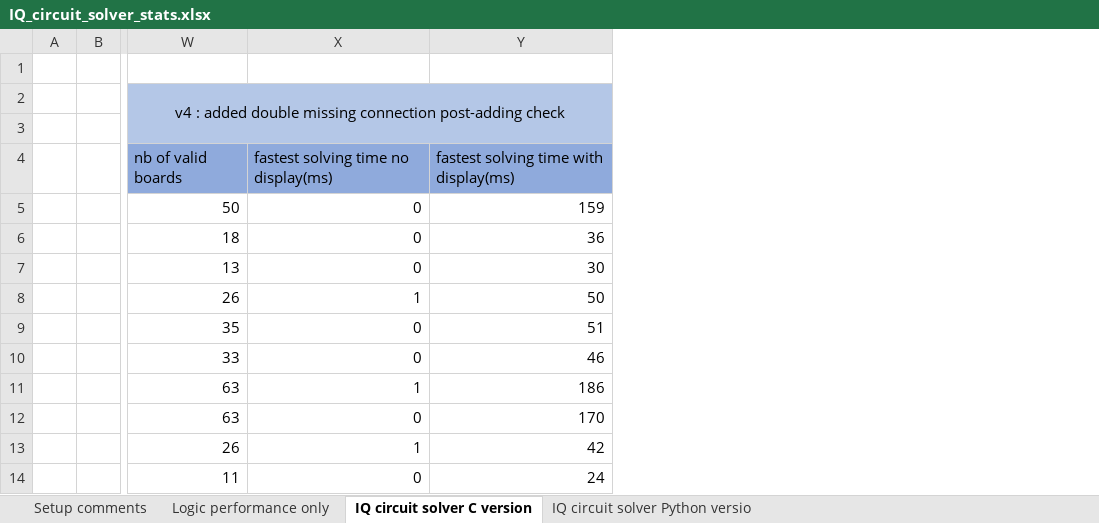
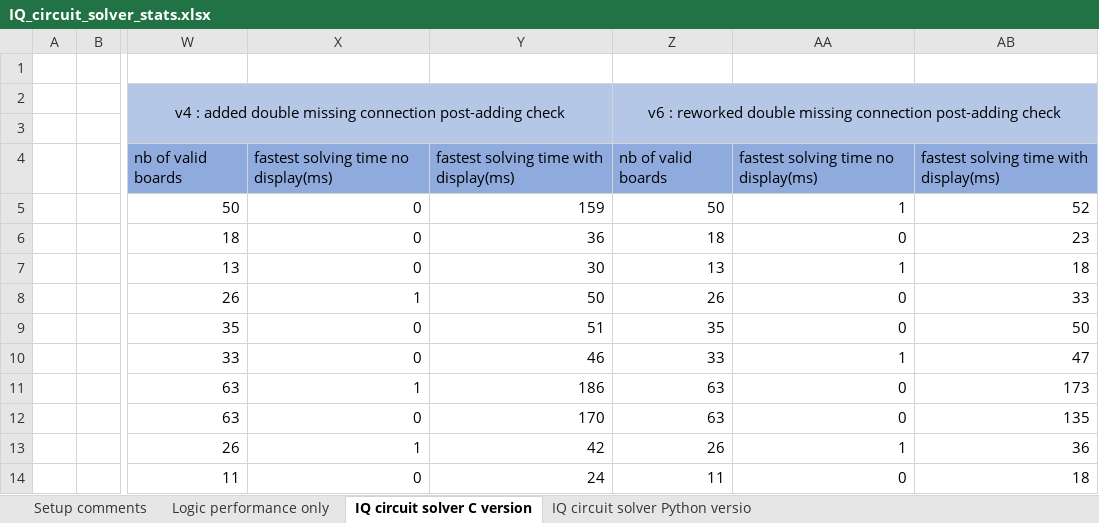
Before and after one commit to adrienduque/IQ_circuit_solver, an Excel workbook: showcase_binaries_and_assets/IQ_circuit_solver_stats.xlsx, sheet IQ circuit solver C version, drawn as a sheet; only a part is shown, gaps mark what is left out; values as stored, in another font and other column widths than the file's, no borders; charts and pictures not drawn; the diff names each change by its address in the sheet, - before the commit and + after, or states it on an @@ line.

Commit message:
V6 commit : reworked double missing connection post-adding check

```diff
--- a/showcase_binaries_and_assets/IQ_circuit_solver_stats.xlsx (sheet IQ circuit solver C version)
+++ b/showcase_binaries_and_assets/IQ_circuit_solver_stats.xlsx (sheet IQ circuit solver C version)
+column Z, rows 2-14: v6 : reworked double missing connection post-adding check |  | nb of valid boards | 50 | 18 | 13 | 26 | 35 | 33 | 63 | 63 | 26 | 11
+column AA, rows 4-14: fastest solving time no display(ms) | 1 | 0 | 1 | 0 | 0 | 1 | 0 | 0 | 1 | 0
+column AB, rows 4-14: fastest solving time with display(ms) | 52 | 23 | 18 | 33 | 50 | 47 | 173 | 135 | 36 | 18
```
Also changed, not shown: sheet Logic performance only, charts or pictures, 7 other files.
